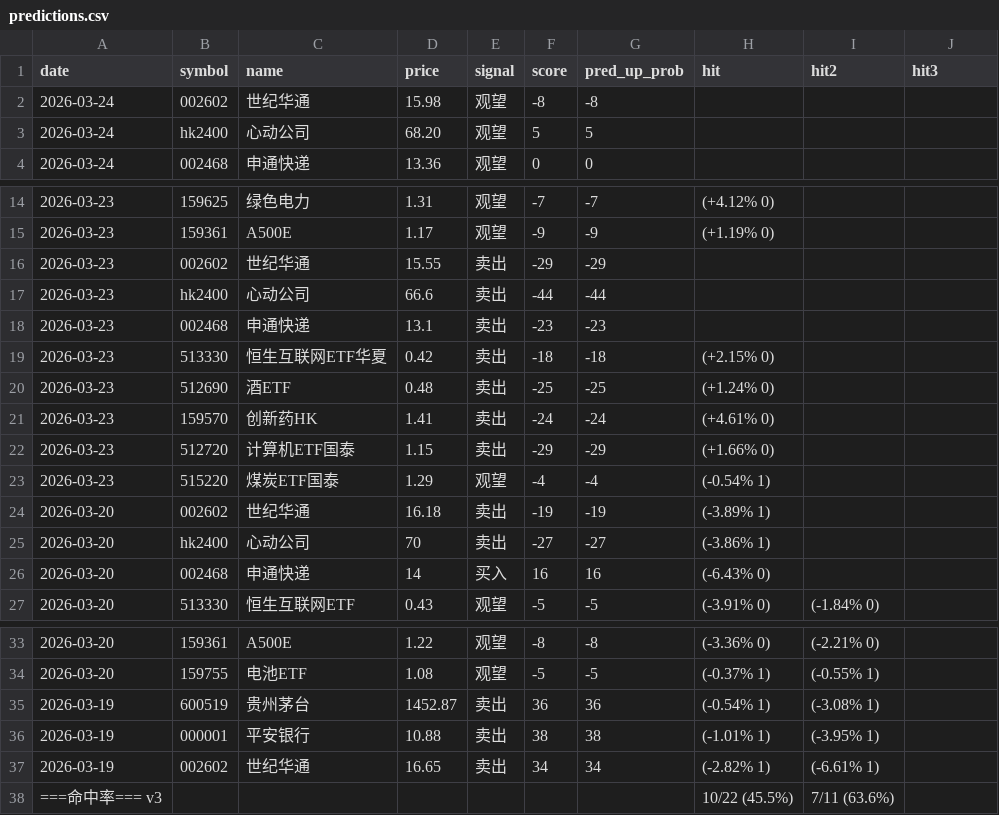
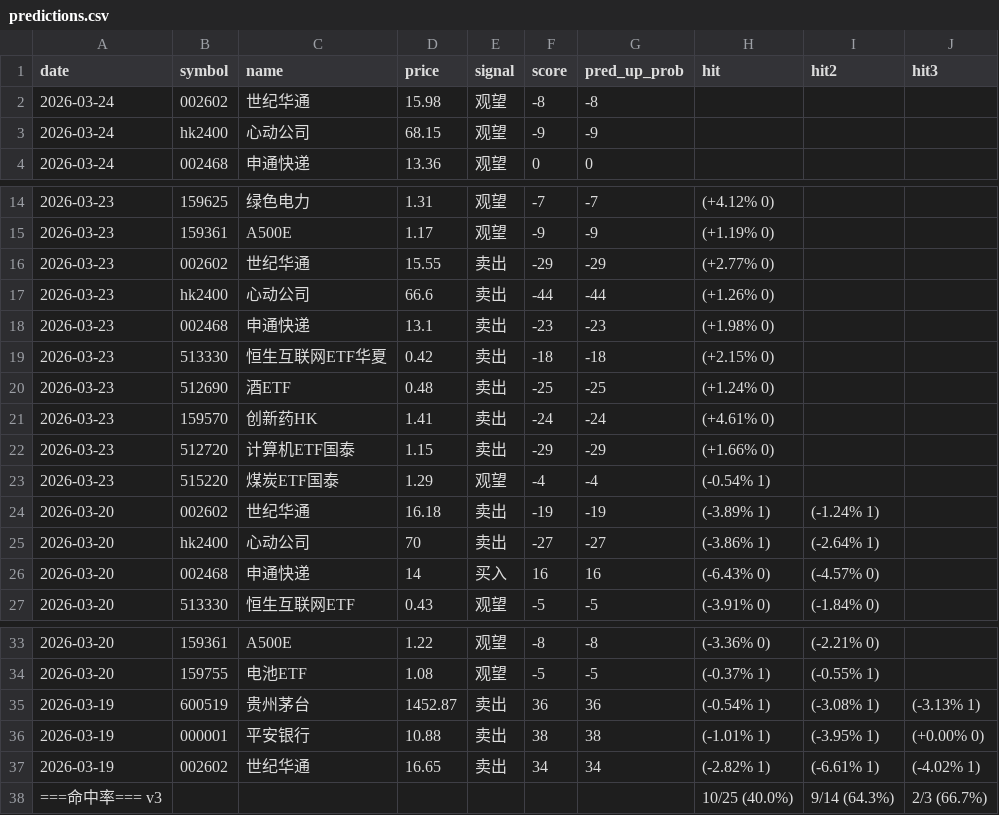
Before and after one commit to netnoah/stockForecast, a CSV file: data/predictions.csv, drawn as a sheet; only a part is shown, gaps mark what is left out; the diff names each change by its address in the sheet, - before the commit and + after, or states it on an @@ line.

```diff
--- a/data/predictions.csv
+++ b/data/predictions.csv
-D3 (price): 68.20
+D3 (price): 68.15
-F3 (score): 5
+F3 (score): -9
-G3 (pred_up_prob): 5
+G3 (pred_up_prob): -9
-H16 (hit): (empty)
+H16 (hit): (+2.77% 0)
-H17 (hit): (empty)
+H17 (hit): (+1.26% 0)
-H18 (hit): (empty)
+H18 (hit): (+1.98% 0)
-I24 (hit2): (empty)
+I24 (hit2): (-1.24% 1)
-I25 (hit2): (empty)
+I25 (hit2): (-2.64% 1)
-I26 (hit2): (empty)
+I26 (hit2): (-4.57% 0)
-J35 (hit3): (empty)
+J35 (hit3): (-3.13% 1)
-J36 (hit3): (empty)
+J36 (hit3): (+0.00% 0)
-J37 (hit3): (empty)
+J37 (hit3): (-4.02% 1)
-H38 (hit): 10/22 (45.5%)
+H38 (hit): 10/25 (40.0%)
-I38 (hit2): 7/11 (63.6%)
+I38 (hit2): 9/14 (64.3%)
-J38 (hit3): (empty)
+J38 (hit3): 2/3 (66.7%)
```
Also changed, not shown: data/history/sh000001.csv, data/history/sh000905.csv, 9 other files.
